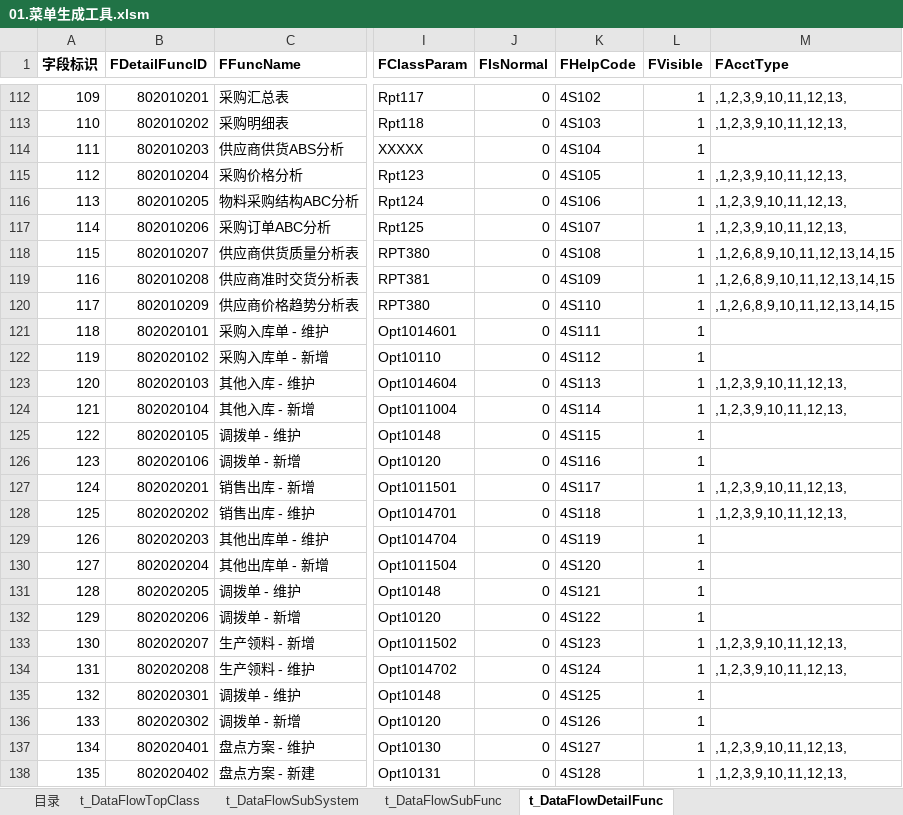
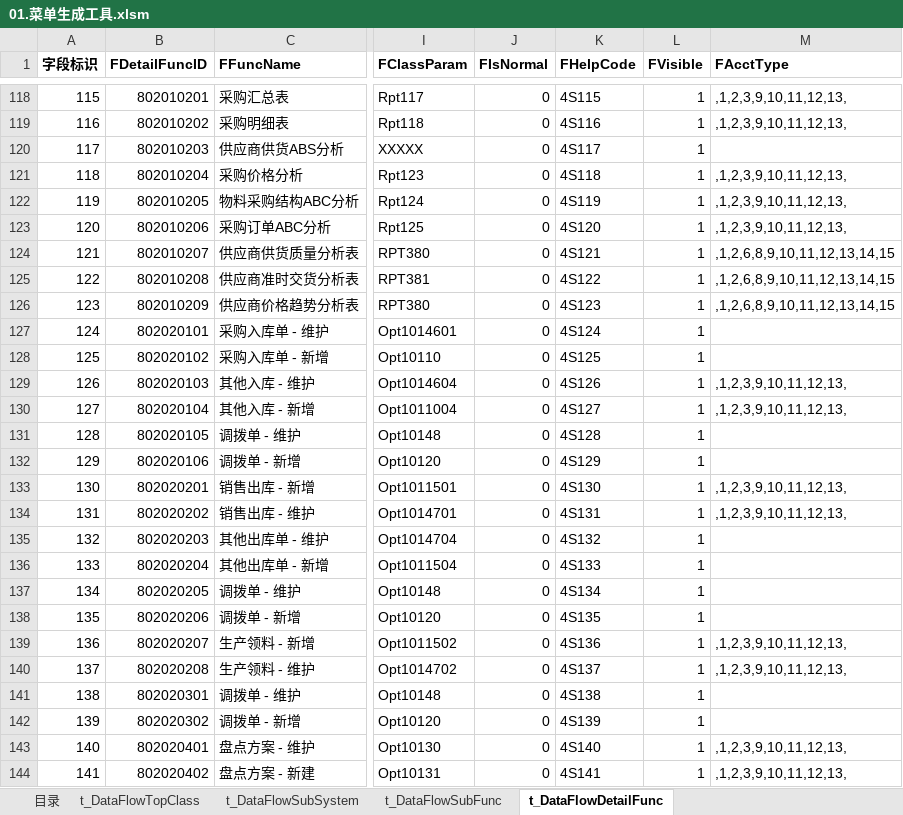
Before and after one commit to jinbinguo/auto1234, an Excel workbook: 4S脚本生成工具/01.菜单生成工具.xlsm, sheet t_DataFlowDetailFunc, drawn as a sheet; only a part is shown, gaps mark what is left out; values as stored, in another font and other column widths than the file's, no borders; addresses are those after the commit; the diff covers the shown part only; the diff names each change by its address in the sheet, - before the commit and + after, or states it on an @@ line.

```diff
--- a/4S脚本生成工具/01.菜单生成工具.xlsm (sheet t_DataFlowDetailFunc)
+++ b/4S脚本生成工具/01.菜单生成工具.xlsm (sheet t_DataFlowDetailFunc)
@@ column A (字段标识) renumbered from row 96 down @@
-K118 (FHelpCode): 4S102
+K118 (FHelpCode): 4S115
-K119 (FHelpCode): 4S103
+K119 (FHelpCode): 4S116
-K120 (FHelpCode): 4S104
+K120 (FHelpCode): 4S117
-K121 (FHelpCode): 4S105
+K121 (FHelpCode): 4S118
-K122 (FHelpCode): 4S106
+K122 (FHelpCode): 4S119
-K123 (FHelpCode): 4S107
+K123 (FHelpCode): 4S120
-K124 (FHelpCode): 4S108
+K124 (FHelpCode): 4S121
-K125 (FHelpCode): 4S109
+K125 (FHelpCode): 4S122
-K126 (FHelpCode): 4S110
+K126 (FHelpCode): 4S123
-K127 (FHelpCode): 4S111
+K127 (FHelpCode): 4S124
-K128 (FHelpCode): 4S112
+K128 (FHelpCode): 4S125
-K129 (FHelpCode): 4S113
+K129 (FHelpCode): 4S126
-K130 (FHelpCode): 4S114
+K130 (FHelpCode): 4S127
-K131 (FHelpCode): 4S115
+K131 (FHelpCode): 4S128
-K132 (FHelpCode): 4S116
+K132 (FHelpCode): 4S129
-K133 (FHelpCode): 4S117
+K133 (FHelpCode): 4S130
-K134 (FHelpCode): 4S118
+K134 (FHelpCode): 4S131
-K135 (FHelpCode): 4S119
+K135 (FHelpCode): 4S132
-K136 (FHelpCode): 4S120
+K136 (FHelpCode): 4S133
-K137 (FHelpCode): 4S121
+K137 (FHelpCode): 4S134
-K138 (FHelpCode): 4S122
+K138 (FHelpCode): 4S135
-K139 (FHelpCode): 4S123
+K139 (FHelpCode): 4S136
-K140 (FHelpCode): 4S124
+K140 (FHelpCode): 4S137
-K141 (FHelpCode): 4S125
+K141 (FHelpCode): 4S138
-K142 (FHelpCode): 4S126
+K142 (FHelpCode): 4S139
-K143 (FHelpCode): 4S127
+K143 (FHelpCode): 4S140
-K144 (FHelpCode): 4S128
+K144 (FHelpCode): 4S141
```
Also changed, not shown: 8 added rows, 2 removed rows and 195 edited cells elsewhere in this sheet, sheet t_DataFlowSubFunc, sheet 目录, 19 other files.
